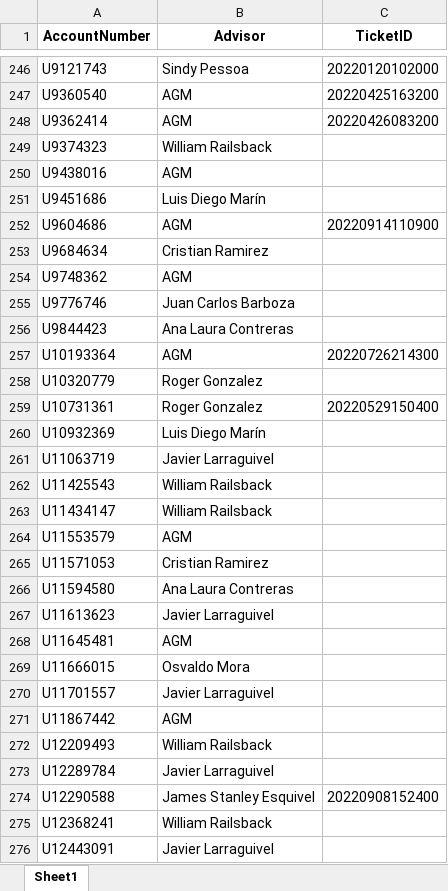
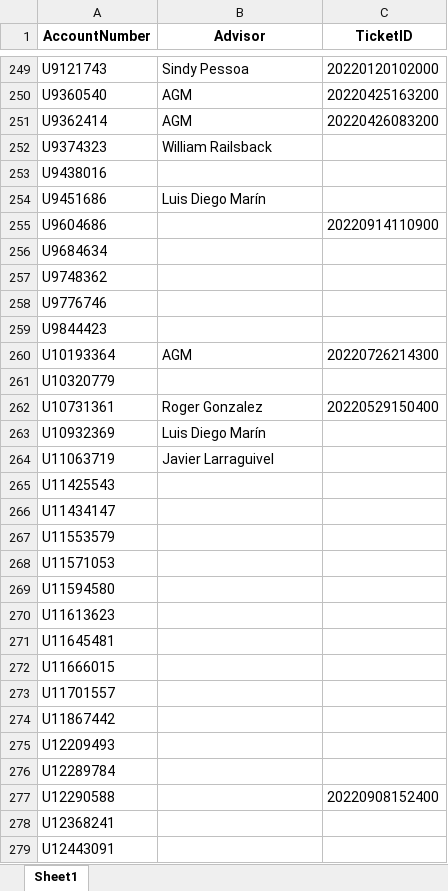
Before and after one commit to agmtrader/agm-api, an Excel workbook: migration/outputs/new_accounts.xlsx, sheet Sheet1, drawn as a sheet; only a part is shown, gaps mark what is left out; values as stored, in another font and other column widths than the file's, no borders; addresses are those after the commit; the diff covers the shown part only; the diff names each change by its address in the sheet, - before the commit and + after, or states it on an @@ line.

```diff
--- a/migration/outputs/new_accounts.xlsx (sheet Sheet1)
+++ b/migration/outputs/new_accounts.xlsx (sheet Sheet1)
-B253 (Advisor): AGM
+B253 (Advisor): (empty)
-B255 (Advisor): AGM
+B255 (Advisor): (empty)
-B256 (Advisor): Cristian Ramirez
+B256 (Advisor): (empty)
-B257 (Advisor): AGM
+B257 (Advisor): (empty)
-B258 (Advisor): Juan Carlos Barboza
+B258 (Advisor): (empty)
-B259 (Advisor): Ana Laura Contreras
+B259 (Advisor): (empty)
-B261 (Advisor): Roger Gonzalez
+B261 (Advisor): (empty)
-B265:B266 (Advisor): William Railsback
+B265:B266 (Advisor): (empty)
-B267 (Advisor): AGM
+B267 (Advisor): (empty)
-B268 (Advisor): Cristian Ramirez
+B268 (Advisor): (empty)
-B269 (Advisor): Ana Laura Contreras
+B269 (Advisor): (empty)
-B270 (Advisor): Javier Larraguivel
+B270 (Advisor): (empty)
-B271 (Advisor): AGM
+B271 (Advisor): (empty)
-B272 (Advisor): Osvaldo Mora
+B272 (Advisor): (empty)
-B273 (Advisor): Javier Larraguivel
+B273 (Advisor): (empty)
-B274 (Advisor): AGM
+B274 (Advisor): (empty)
-B275 (Advisor): William Railsback
+B275 (Advisor): (empty)
-B276 (Advisor): Javier Larraguivel
+B276 (Advisor): (empty)
-B277 (Advisor): James Stanley Esquivel
+B277 (Advisor): (empty)
-B278 (Advisor): William Railsback
+B278 (Advisor): (empty)
-B279 (Advisor): Javier Larraguivel
+B279 (Advisor): (empty)
```
Also changed, not shown: 13 added rows, 1 removed row and 153 edited cells elsewhere in this sheet, migration/outputs/no_changed_email.xlsx, migration/sources/clients_web.xlsx, 20 other files.
